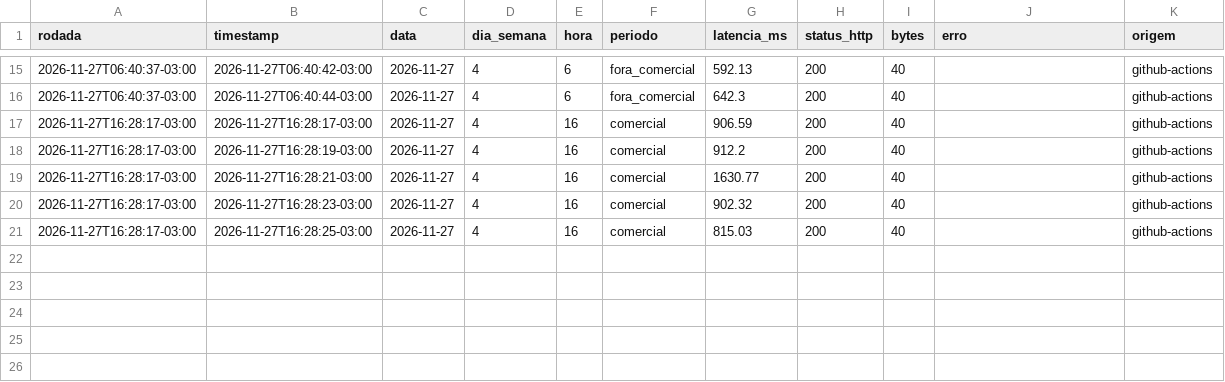
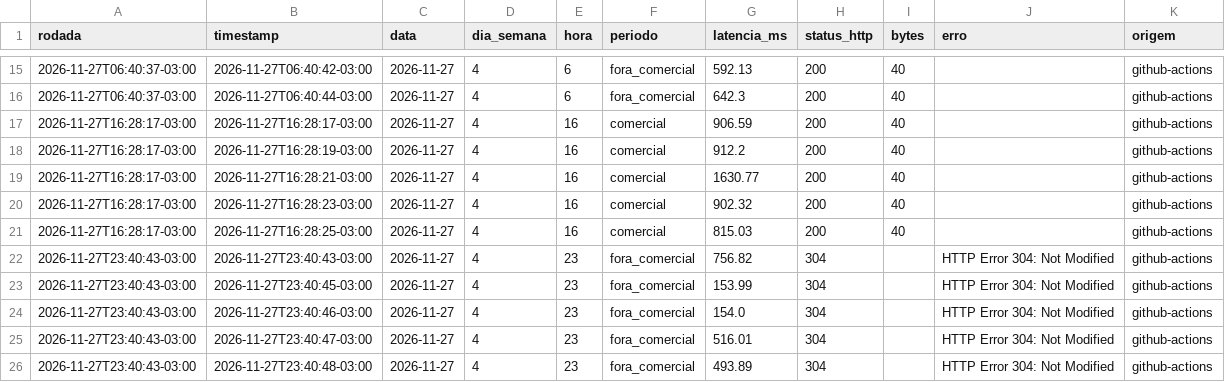
Before and after one commit to PedroL10/Laboratorios, a CSV file: LAB05/dados/coleta.csv, drawn as a sheet; only a part is shown, gaps mark what is left out; the diff names each change by its address in the sheet, - before the commit and + after, or states it on an @@ line.

```diff
--- a/LAB05/dados/coleta.csv
+++ b/LAB05/dados/coleta.csv
+row 22: 2026-11-27T23:40:43-03:00 | 2026-11-27T23:40:43-03:00 | 2026-11-27 | 4 | 23 | fora_comercial | 756.82 | 304 |  | HTTP Error 304: Not Modified | github-actions
+row 23: 2026-11-27T23:40:43-03:00 | 2026-11-27T23:40:45-03:00 | 2026-11-27 | 4 | 23 | fora_comercial | 153.99 | 304 |  | HTTP Error 304: Not Modified | github-actions
+row 24: 2026-11-27T23:40:43-03:00 | 2026-11-27T23:40:46-03:00 | 2026-11-27 | 4 | 23 | fora_comercial | 154.0 | 304 |  | HTTP Error 304: Not Modified | github-actions
+row 25: 2026-11-27T23:40:43-03:00 | 2026-11-27T23:40:47-03:00 | 2026-11-27 | 4 | 23 | fora_comercial | 516.01 | 304 |  | HTTP Error 304: Not Modified | github-actions
+row 26: 2026-11-27T23:40:43-03:00 | 2026-11-27T23:40:48-03:00 | 2026-11-27 | 4 | 23 | fora_comercial | 493.89 | 304 |  | HTTP Error 304: Not Modified | github-actions
```
